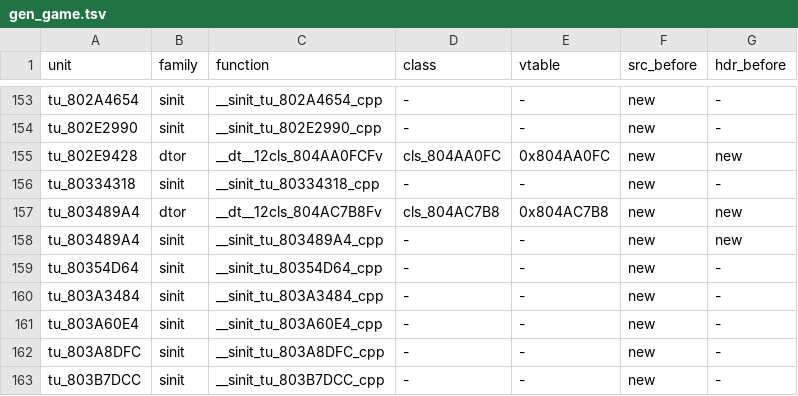
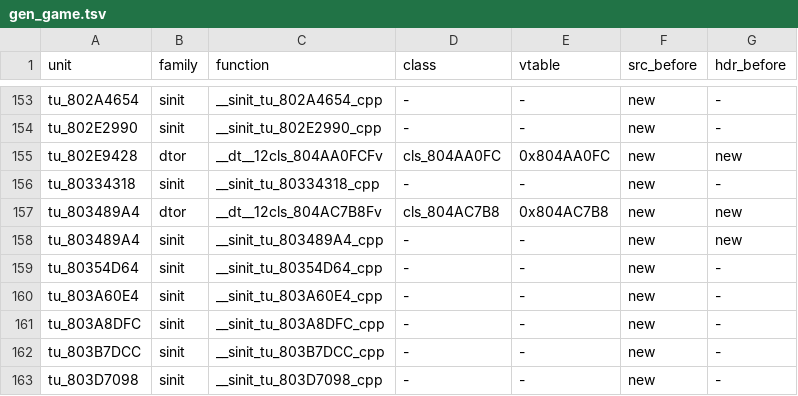
Before and after one commit to sh1ftmaker/fsa, a TSV file: config/G4SE01/gen_game.tsv, drawn as a sheet; only a part is shown, gaps mark what is left out; the shorter side is filled out with more unchanged rows.

```diff
--- a/config/G4SE01/gen_game.tsv
+++ b/config/G4SE01/gen_game.tsv
@@ -159,3 +159,2 @@ tu_803489A4	sinit	__sinit_tu_803489A4_cpp	-	-	new	new
 tu_80354D64	sinit	__sinit_tu_80354D64_cpp	-	-	new	-
-tu_803A3484	sinit	__sinit_tu_803A3484_cpp	-	-	new	-
 tu_803A60E4	sinit	__sinit_tu_803A60E4_cpp	-	-	new	-
```
Also changed, not shown: 8 other files.
